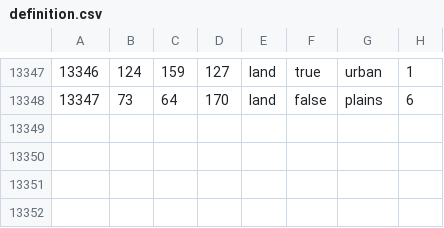
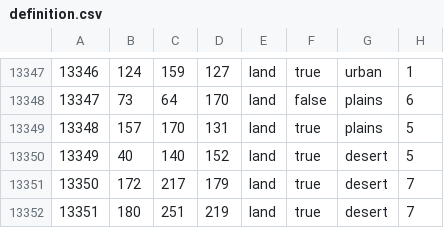
Before and after one commit to LeXus21251/CDL, a CSV file: map/definition.csv, drawn as a sheet; only a part is shown, gaps mark what is left out; the diff names each change by its address in the sheet, - before the commit and + after, or states it on an @@ line.

```diff
--- a/map/definition.csv
+++ b/map/definition.csv
+row 13349: 13348 | 157 | 170 | 131 | land | true | plains | 5
+row 13350: 13349 | 40 | 140 | 152 | land | true | desert | 5
+row 13351: 13350 | 172 | 217 | 179 | land | true | desert | 7
+row 13352: 13351 | 180 | 251 | 219 | land | true | desert | 7
```
Also changed, not shown: 9 other files.
